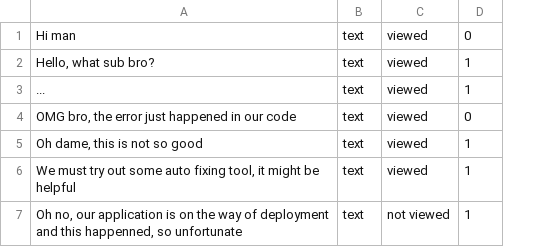
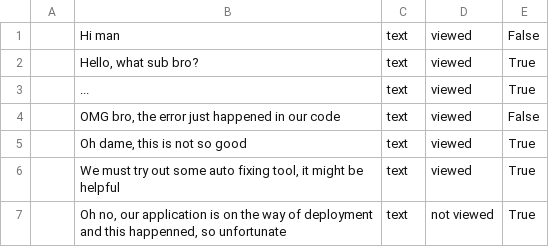
Before and after one commit to boohthai/Thesis-Grad, a CSV file: assets/user_chat_data.csv, drawn as a sheet; removed rows and columns are numbered as before the commit, all else as after; the diff names each change by its address in the sheet, - before the commit and + after, or states it on an @@ line.

```diff
--- a/assets/user_chat_data.csv
+++ b/assets/user_chat_data.csv
+column A, empty
-column D, rows 1-7: 0 | 1 | 1 | 0 | 1 | 1 | 1
+column E, rows 1-7: False | True | True | False | True | True | True
```
Also changed, not shown: assets/conv_db.csv, 10 other files.
